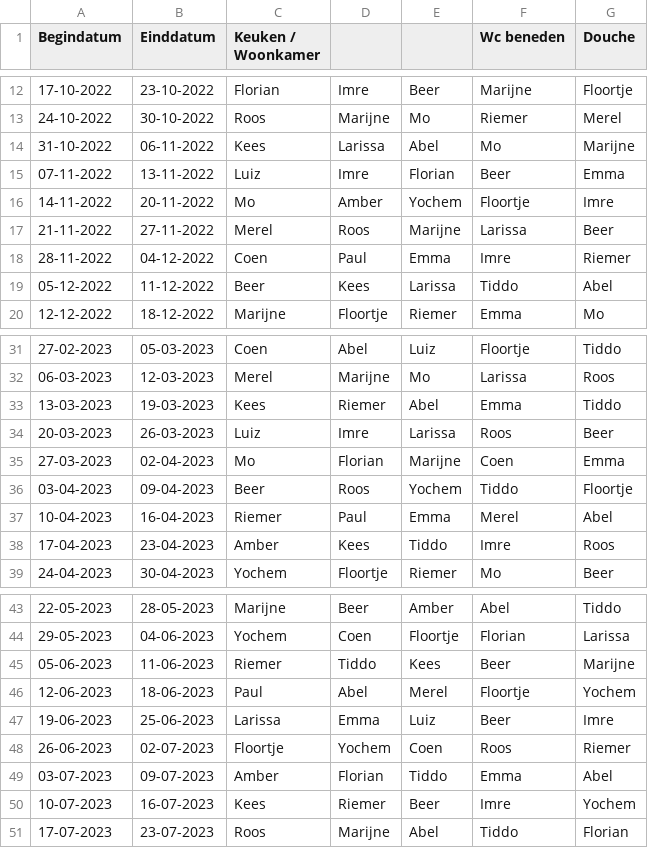
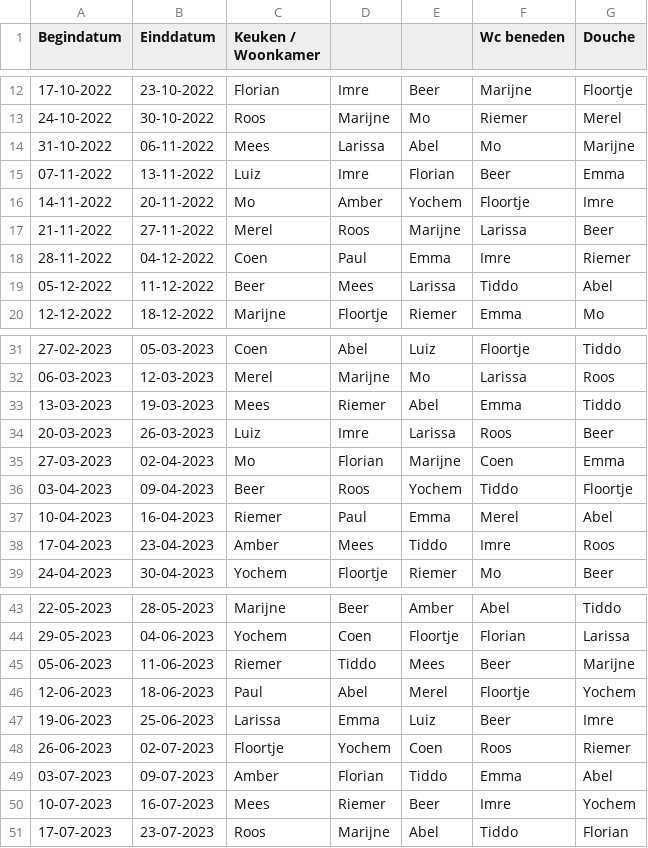
Before and after one commit to yochem/weektaak, a CSV file: data.csv, drawn as a sheet; only a part is shown, gaps mark what is left out; the diff covers the shown part only.

Commit message:
Data update

```diff
--- a/data.csv
+++ b/data.csv
@@ -13,3 +13,3 @@ Begindatum,Einddatum,Keuken / Woonkamer,,,Wc beneden,Douche
 24-10-2022,30-10-2022,Roos,Marijne,Mo,Riemer,Merel
-31-10-2022,06-11-2022,Kees,Larissa,Abel,Mo,Marijne
+31-10-2022,06-11-2022,Mees,Larissa,Abel,Mo,Marijne
 07-11-2022,13-11-2022,Luiz,Imre,Florian,Beer,Emma
@@ -18,3 +18,3 @@ Begindatum,Einddatum,Keuken / Woonkamer,,,Wc beneden,Douche
 28-11-2022,04-12-2022,Coen,Paul,Emma,Imre,Riemer
-05-12-2022,11-12-2022,Beer,Kees,Larissa,Tiddo,Abel
+05-12-2022,11-12-2022,Beer,Mees,Larissa,Tiddo,Abel
 12-12-2022,18-12-2022,Marijne,Floortje,Riemer,Emma,Mo
@@ -32,3 +32,3 @@ Begindatum,Einddatum,Keuken / Woonkamer,,,Wc beneden,Douche
 06-03-2023,12-03-2023,Merel,Marijne,Mo,Larissa,Roos
-13-03-2023,19-03-2023,Kees,Riemer,Abel,Emma,Tiddo
+13-03-2023,19-03-2023,Mees,Riemer,Abel,Emma,Tiddo
 20-03-2023,26-03-2023,Luiz,Imre,Larissa,Roos,Beer
@@ -37,3 +37,3 @@ Begindatum,Einddatum,Keuken / Woonkamer,,,Wc beneden,Douche
 10-04-2023,16-04-2023,Riemer,Paul,Emma,Merel,Abel
-17-04-2023,23-04-2023,Amber,Kees,Tiddo,Imre,Roos
+17-04-2023,23-04-2023,Amber,Mees,Tiddo,Imre,Roos
 24-04-2023,30-04-2023,Yochem,Floortje,Riemer,Mo,Beer
@@ -44,3 +44,3 @@ Begindatum,Einddatum,Keuken / Woonkamer,,,Wc beneden,Douche
 29-05-2023,04-06-2023,Yochem,Coen,Floortje,Florian,Larissa
-05-06-2023,11-06-2023,Riemer,Tiddo,Kees,Beer,Marijne
+05-06-2023,11-06-2023,Riemer,Tiddo,Mees,Beer,Marijne
 12-06-2023,18-06-2023,Paul,Abel,Merel,Floortje,Yochem
@@ -49,3 +49,3 @@ Begindatum,Einddatum,Keuken / Woonkamer,,,Wc beneden,Douche
 03-07-2023,09-07-2023,Amber,Florian,Tiddo,Emma,Abel
-10-07-2023,16-07-2023,Kees,Riemer,Beer,Imre,Yochem
+10-07-2023,16-07-2023,Mees,Riemer,Beer,Imre,Yochem
 17-07-2023,23-07-2023,Roos,Marijne,Abel,Tiddo,Florian
```
Also changed, not shown: 3 edited cells elsewhere in this file.
